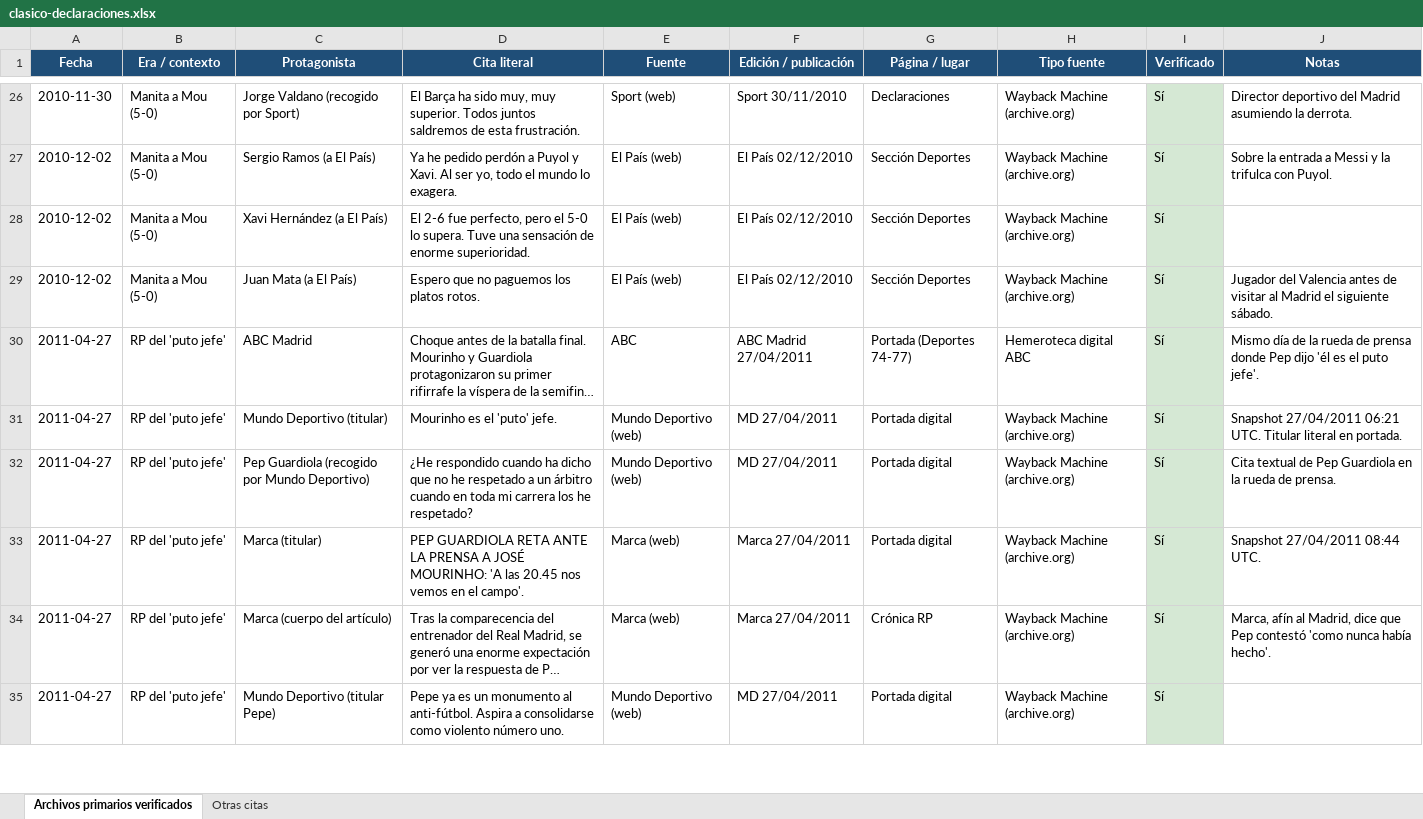
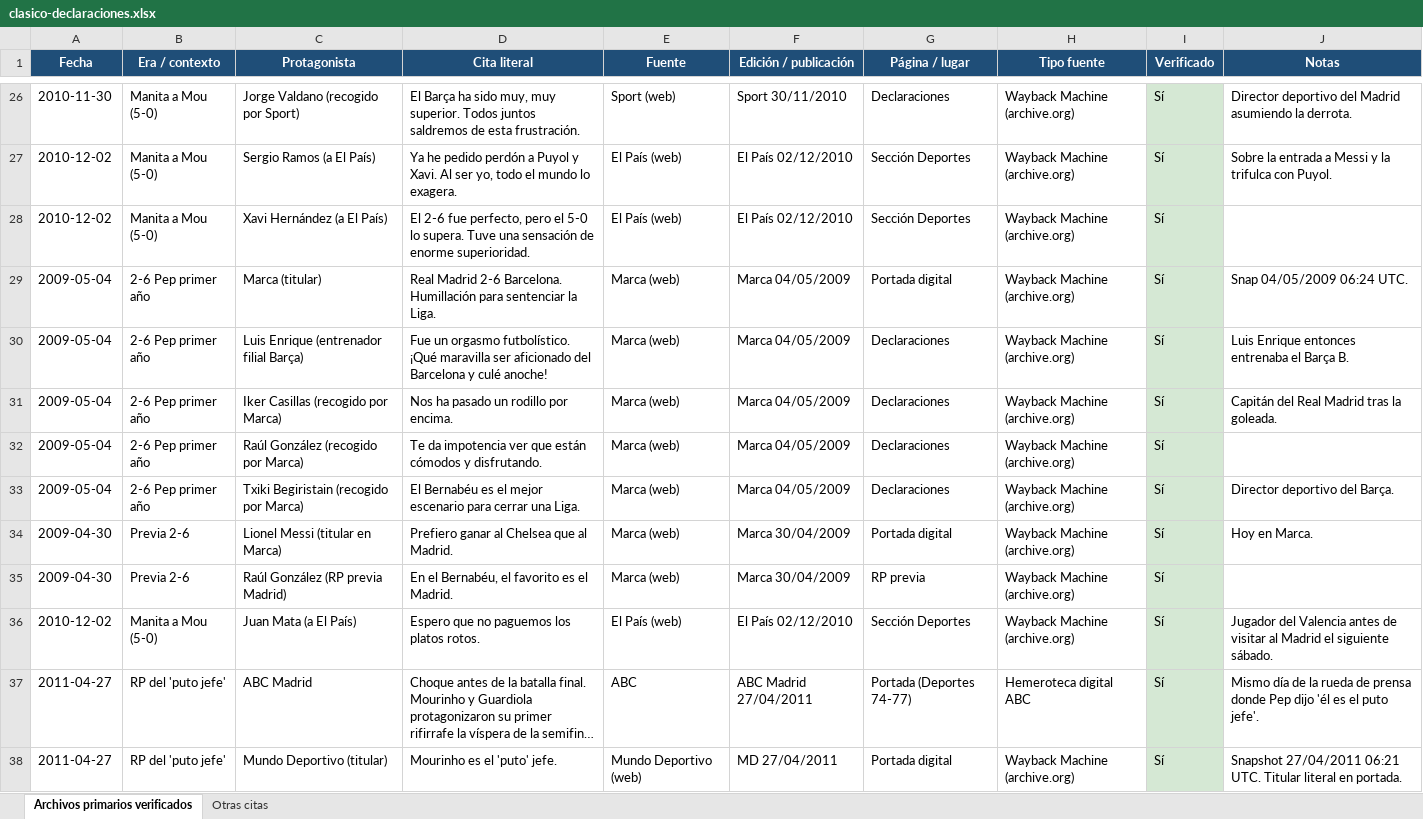
Before and after one commit to danielmirond/discover-alerts, an Excel workbook: docs/clasico-declaraciones.xlsx, sheet Archivos primarios verificados, drawn as a sheet; only a part is shown, gaps mark what is left out; the shorter side is filled out with more unchanged rows; long unchanged cells end in …; values as stored, in another font and other column widths than the file's, no borders; the diff names each change by its address in the sheet, - before the commit and + after, or states it on an @@ line.

```diff
--- a/docs/clasico-declaraciones.xlsx (sheet Archivos primarios verificados)
+++ b/docs/clasico-declaraciones.xlsx (sheet Archivos primarios verificados)
+row 29: 2009-05-04 | 2-6 Pep primer año | Marca (titular) | Real Madrid 2-6 Barcelona. Humillación para sentenciar la Liga. | Marca (web) | Marca 04/05/2009 | Portada digital | Wayback Machine (archive.org) | Sí | Snap 04/05/2009 06:24 UTC.
+row 30: 2009-05-04 | 2-6 Pep primer año | Luis Enrique (entrenador filial Barça) | Fue un orgasmo futbolístico. ¡Qué maravilla ser aficionado del Barcelona y culé anoche! | Marca (web) | Marca 04/05/2009 | Declaraciones | Wayback Machine (archive.org) | Sí | Luis Enrique entonces entrenaba el Barça B.
+row 31: 2009-05-04 | 2-6 Pep primer año | Iker Casillas (recogido por Marca) | Nos ha pasado un rodillo por encima. | Marca (web) | Marca 04/05/2009 | Declaraciones | Wayback Machine (archive.org) | Sí | Capitán del Real Madrid tras la goleada.
+row 32: 2009-05-04 | 2-6 Pep primer año | Raúl González (recogido por Marca) | Te da impotencia ver que están cómodos y disfrutando. | Marca (web) | Marca 04/05/2009 | Declaraciones | Wayback Machine (archive.org) | Sí
+row 33: 2009-05-04 | 2-6 Pep primer año | Txiki Begiristain (recogido por Marca) | El Bernabéu es el mejor escenario para cerrar una Liga. | Marca (web) | Marca 04/05/2009 | Declaraciones | Wayback Machine (archive.org) | Sí | Director deportivo del Barça.
+row 34: 2009-04-30 | Previa 2-6 | Lionel Messi (titular en Marca) | Prefiero ganar al Chelsea que al Madrid. | Marca (web) | Marca 30/04/2009 | Portada digital | Wayback Machine (archive.org) | Sí | Hoy en Marca.
+row 35: 2009-04-30 | Previa 2-6 | Raúl González (RP previa Madrid) | En el Bernabéu, el favorito es el Madrid. | Marca (web) | Marca 30/04/2009 | RP previa | Wayback Machine (archive.org) | Sí
```
Also changed, not shown: 2 other files.
